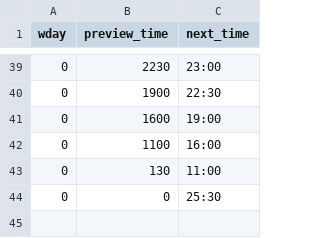
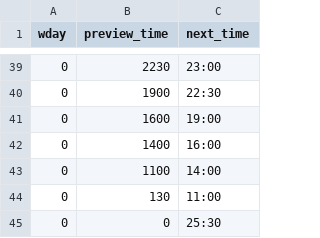
Before and after one commit to Lilac-XI/BlackDesertBossBot, a CSV file: schedules/time_schedule.csv, drawn as a sheet; only a part is shown, gaps mark what is left out.

```diff
--- a/schedules/time_schedule.csv
+++ b/schedules/time_schedule.csv
@@ -41,3 +41,4 @@
 0,1600,19:00
-0,1100,16:00
+0,1400,16:00
+0,1100,14:00
 0,130,11:00
```
Also changed, not shown: schedules/boss_schedule.csv, 3 other files.
